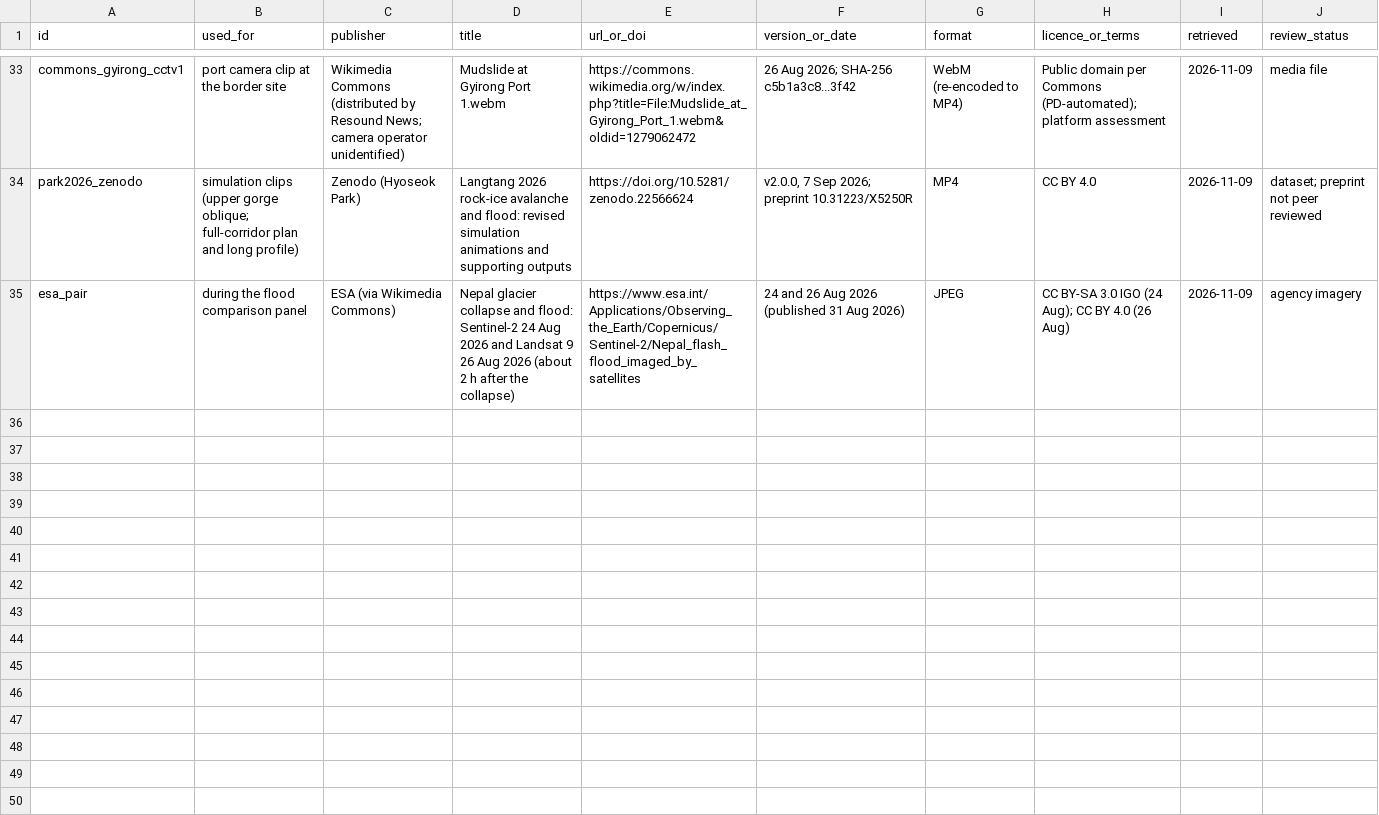
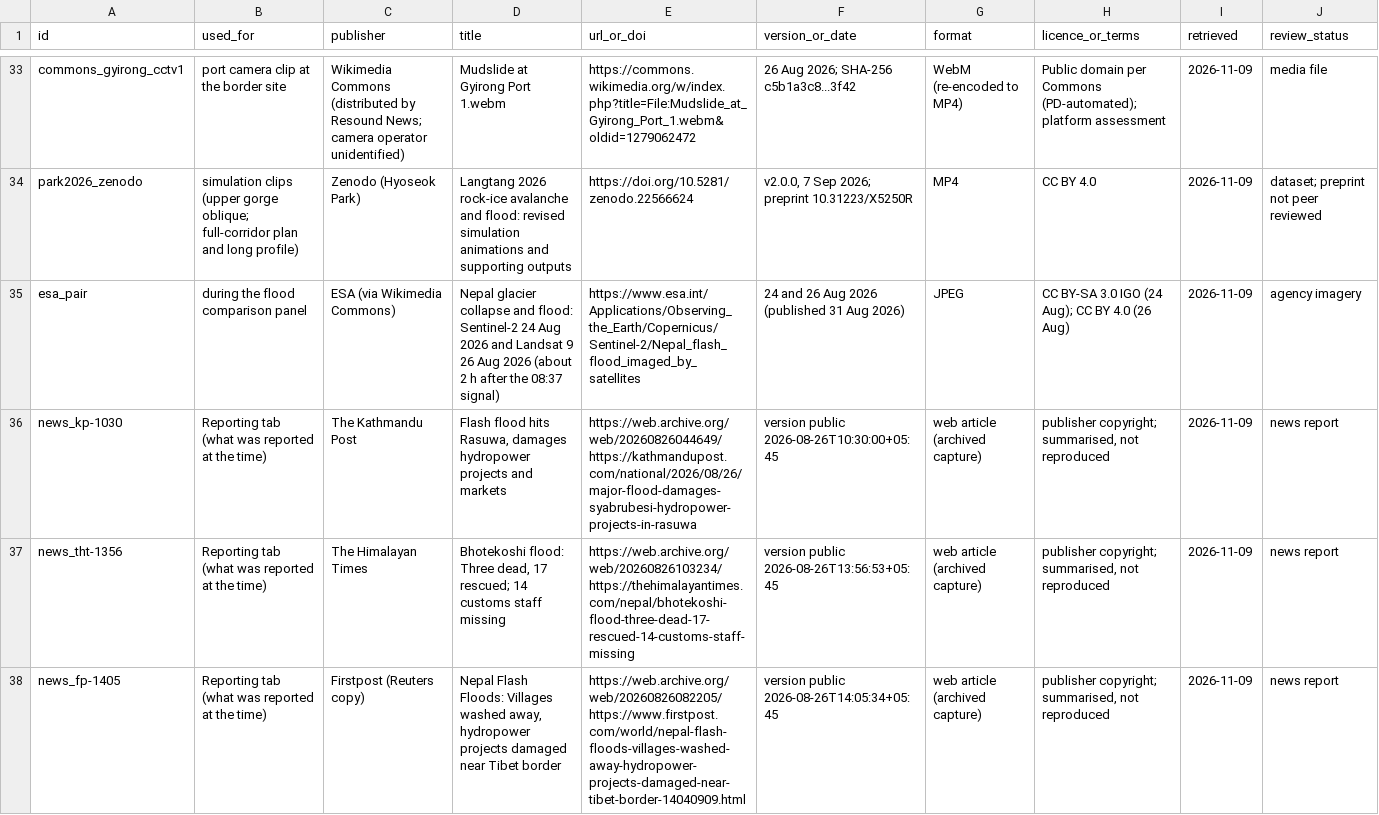
Before and after one commit to IbaadGEO/trishuli-flood-trace, a CSV file: sources.csv, drawn as a sheet; only a part is shown, gaps mark what is left out; the diff covers the shown part only.

Commit message:
I added a Reporting tab showing what was reported at the time
I wanted the map to show what people were being told as the flood unfolded, alongside the reconstruction. The new Reporting tab adds a card for each news report at the time that version of the report went public, not the time of the events it describes, so scrubbing back hides anything not yet published. News pages were rewritten all day as the toll rose, so every summary comes from an Internet Archive copy, with its time taken from the printed timestamp or page metadata. Early explanations that turned out wrong, such as a glacial lake outburst, are labelled as unconfirmed at the time, and the first report to name the ice-rock avalanche is marked as the new explanation. Reports from after the timeline ends sit in a separate list, broadcast clips are left out because I could not verify their on-air times, and gaps say that no verified report is available yet. I also changed the last "after the collapse" label to the 08:37 signal. I tested the timing of each card by scrubbing forward and back.

```diff
--- a/sources.csv
+++ b/sources.csv
@@ -34,2 +34,5 @@ commons_gyirong_cctv1,port camera clip at the border site,Wikimedia Commons (dis
 park2026_zenodo,simulation clips (upper gorge oblique; full-corridor plan and long profile),Zenodo (Hyoseok Park),Langtang 2026 rock-ice avalanche and flood: revised simulation animations and supporting outputs,https://doi.org/10.5281/zenodo.22566624,"v2.0.0, 7 Sep 2026; preprint 10.31223/X5250R",MP4,CC BY 4.0,2026-11-09,"dataset; preprint not peer reviewed"
-esa_pair,"during the flood" comparison panel,ESA (via Wikimedia Commons),Nepal glacier collapse and flood: Sentinel-2 24 Aug 2026 and Landsat 9 26 Aug 2026 (about 2 h after the collapse),https://www.esa.int/Applications/Observing_the_Earth/Copernicus/Sentinel-2/Nepal_flash_flood_imaged_by_satellites,"24 and 26 Aug 2026 (published 31 Aug 2026)",JPEG,CC BY-SA 3.0 IGO (24 Aug); CC BY 4.0 (26 Aug),2026-11-09,agency imagery
+esa_pair,"during the flood" comparison panel,ESA (via Wikimedia Commons),Nepal glacier collapse and flood: Sentinel-2 24 Aug 2026 and Landsat 9 26 Aug 2026 (about 2 h after the 08:37 signal),https://www.esa.int/Applications/Observing_the_Earth/Copernicus/Sentinel-2/Nepal_flash_flood_imaged_by_satellites,"24 and 26 Aug 2026 (published 31 Aug 2026)",JPEG,CC BY-SA 3.0 IGO (24 Aug); CC BY 4.0 (26 Aug),2026-11-09,agency imagery
+news_kp-1030,Reporting tab (what was reported at the time),The Kathmandu Post,"Flash flood hits Rasuwa, damages hydropower projects and markets",https://web.archive.org/web/20260826044649/https://kathmandupost.com/national/2026/08/26/major-flood-damages-syabrubesi-hydropower-projects-in-rasuwa,version public 2026-08-26T10:30:00+05:45,web article (archived capture),"publisher copyright; summarised, not reproduced",2026-11-09,news report
+news_tht-1356,Reporting tab (what was reported at the time),The Himalayan Times,"Bhotekoshi flood: Three dead, 17 rescued; 14 customs staff missing",https://web.archive.org/web/20260826103234/https://thehimalayantimes.com/nepal/bhotekoshi-flood-three-dead-17-rescued-14-customs-staff-missing,version public 2026-08-26T13:56:53+05:45,web article (archived capture),"publisher copyright; summarised, not reproduced",2026-11-09,news report
+news_fp-1405,Reporting tab (what was reported at the time),Firstpost (Reuters copy),"Nepal Flash Floods: Villages washed away, hydropower projects damaged near Tibet border",https://web.archive.org/web/20260826082205/https://www.firstpost.com/world/nepal-flash-floods-villages-washed-away-hydropower-projects-damaged-near-tibet-border-14040909.html,version public 2026-08-26T14:05:34+05:45,web article (archived capture),"publisher copyright; summarised, not reproduced",2026-11-09,news report
```
Also changed, not shown: 3 added rows elsewhere in this file, 7 other files.
